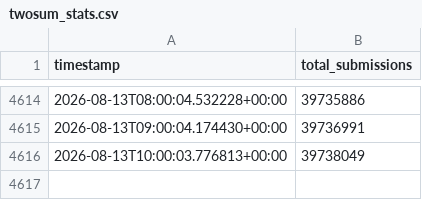
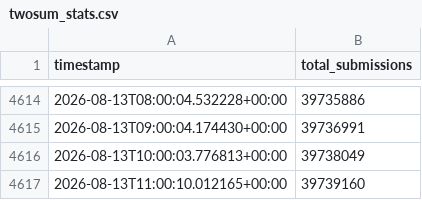
Before and after one commit to ch2ohch2oh/leetcodepulse, a CSV file: data/twosum_stats.csv, drawn as a sheet; only a part is shown, gaps mark what is left out.

Commit message:
Auto-update: 2026-08-13 07:00:10

```diff
--- a/data/twosum_stats.csv
+++ b/data/twosum_stats.csv
@@ -4616 +4616,2 @@ timestamp,total_submissions
 2026-08-13T10:00:03.776813+00:00,39738049
+2026-08-13T11:00:10.012165+00:00,39739160
```
